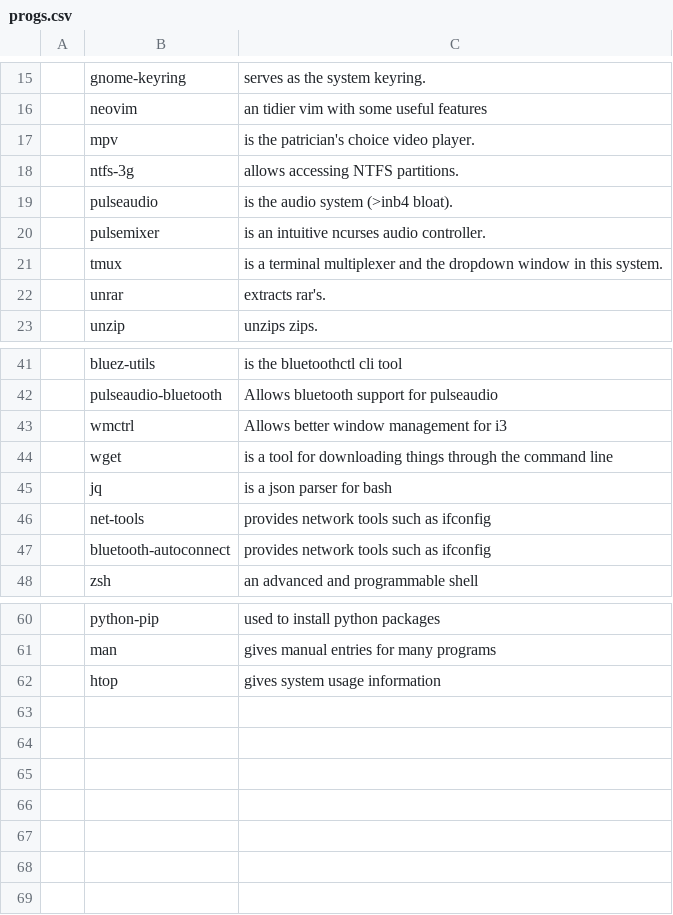
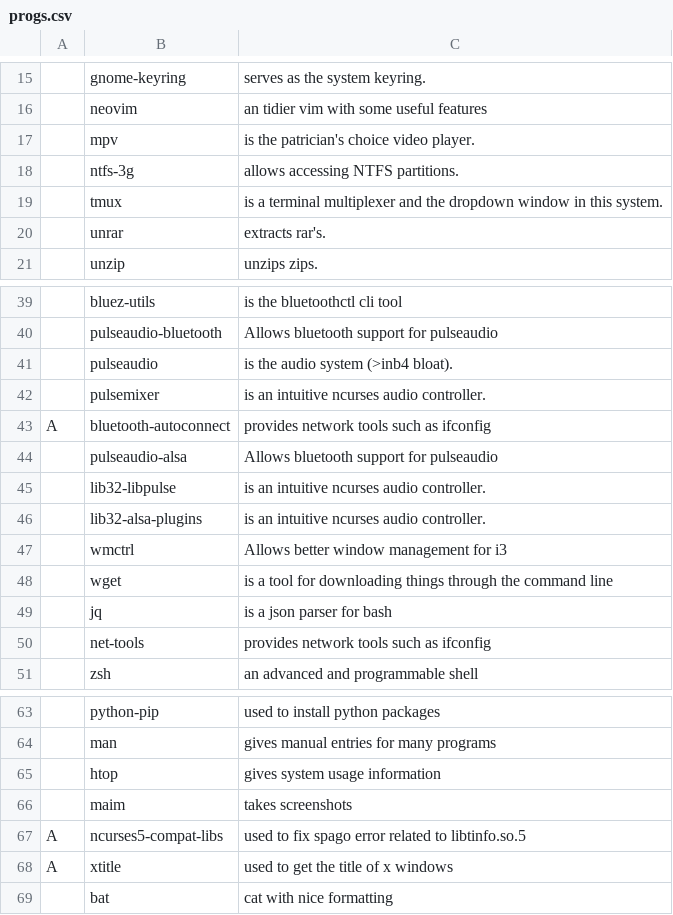
Before and after one commit to BeaudanBrown/archbootstrap, a CSV file: progs.csv, drawn as a sheet; only a part is shown, gaps mark what is left out; removed rows and columns are numbered as before the commit, all else as after; the diff names each change by its address in the sheet, - before the commit and + after, or states it on an @@ line.

Commit message:
Add audio stuff, bat, xtitle, maim, ncurses for spago error

```diff
--- a/progs.csv
+++ b/progs.csv
@@ row 19 moved to row 41: pulseaudio @@
@@ row 20 moved to row 42: pulsemixer @@
+row 43: A | bluetooth-autoconnect | provides network tools such as ifconfig
+row 44:  | pulseaudio-alsa | Allows bluetooth support for pulseaudio
+row 45:  | lib32-libpulse | is an intuitive ncurses audio controller.
+row 46:  | lib32-alsa-plugins | is an intuitive ncurses audio controller.
-row 47:  | bluetooth-autoconnect | provides network tools such as ifconfig
+row 66:  | maim | takes screenshots
+row 67: A | ncurses5-compat-libs | used to fix spago error related to libtinfo.so.5
+row 68: A | xtitle | used to get the title of x windows
+row 69:  | bat | cat with nice formatting
```
